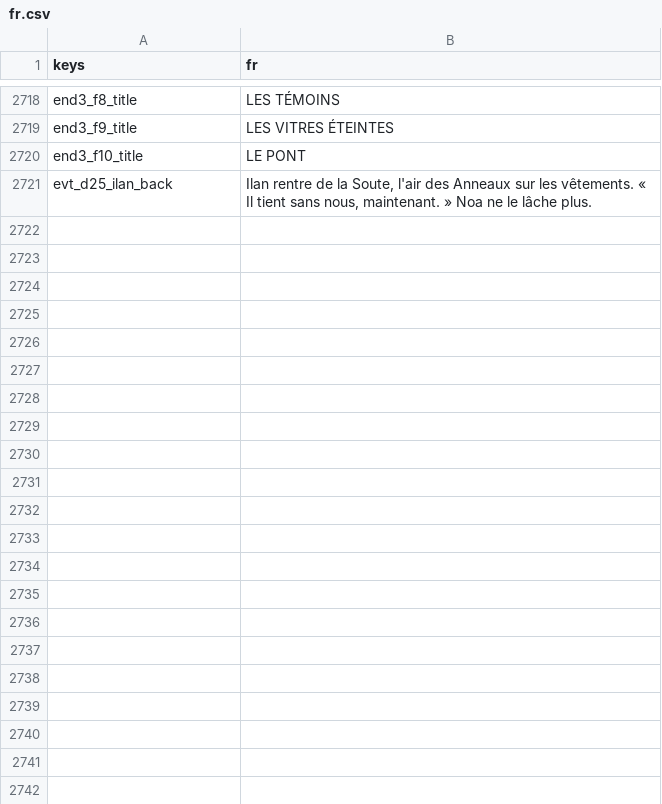
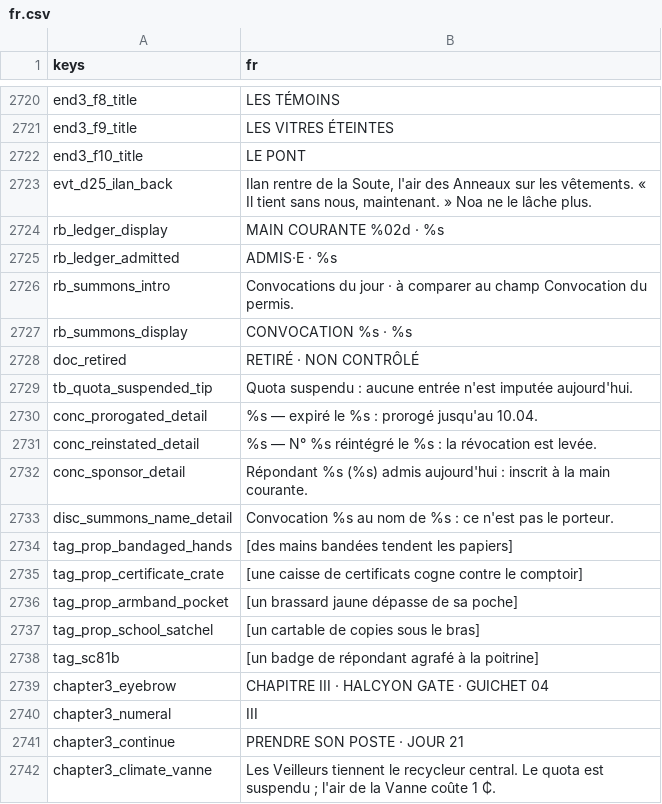
Before and after one commit to fs0ciety7000/clearance, a CSV file: data/i18n/fr.csv, drawn as a sheet; only a part is shown, gaps mark what is left out; the diff covers the shown part only.

```diff
--- a/data/i18n/fr.csv
+++ b/data/i18n/fr.csv
@@ -2721 +2723,20 @@ end3_f10_title,LE PONT
 evt_d25_ilan_back,"Ilan rentre de la Soute, l'air des Anneaux sur les vêtements. « Il tient sans nous, maintenant. » Noa ne le lâche plus."
+rb_ledger_display,MAIN COURANTE %02d · %s
+rb_ledger_admitted,ADMIS·E · %s
+rb_summons_intro,Convocations du jour · à comparer au champ Convocation du permis.
+rb_summons_display,CONVOCATION %s · %s
+doc_retired,RETIRÉ · NON CONTRÔLÉ
+tb_quota_suspended_tip,Quota suspendu : aucune entrée n'est imputée aujourd'hui.
+conc_prorogated_detail,%s — expiré le %s : prorogé jusqu'au 10.04.
+conc_reinstated_detail,%s — N° %s réintégré le %s : la révocation est levée.
+conc_sponsor_detail,Répondant %s (%s) admis aujourd'hui : inscrit à la main courante.
+disc_summons_name_detail,Convocation %s au nom de %s : ce n'est pas le porteur.
+tag_prop_bandaged_hands,[des mains bandées tendent les papiers]
+tag_prop_certificate_crate,[une caisse de certificats cogne contre le comptoir]
+tag_prop_armband_pocket,[un brassard jaune dépasse de sa poche]
+tag_prop_school_satchel,[un cartable de copies sous le bras]
+tag_sc81b,[un badge de répondant agrafé à la poitrine]
+chapter3_eyebrow,CHAPITRE III · HALCYON GATE · GUICHET 04
+chapter3_numeral,III
+chapter3_continue,PRENDRE SON POSTE · JOUR 21
+chapter3_climate_vanne,Les Veilleurs tiennent le recycleur central. Le quota est suspendu ; l'air de la Vanne coûte 1 ₵.
```
Also changed, not shown: 21 added rows and 2 edited cells elsewhere in this file, 40 other files.
